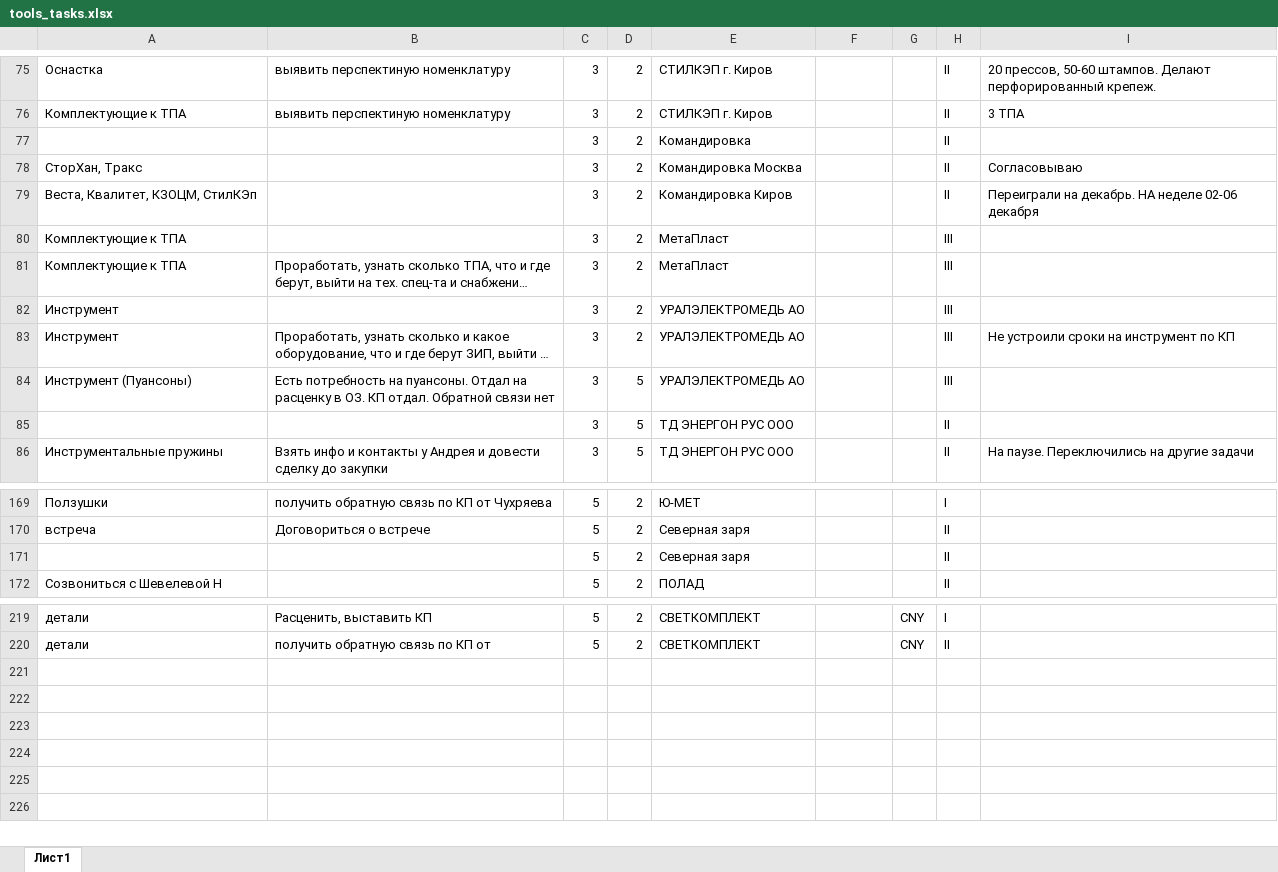
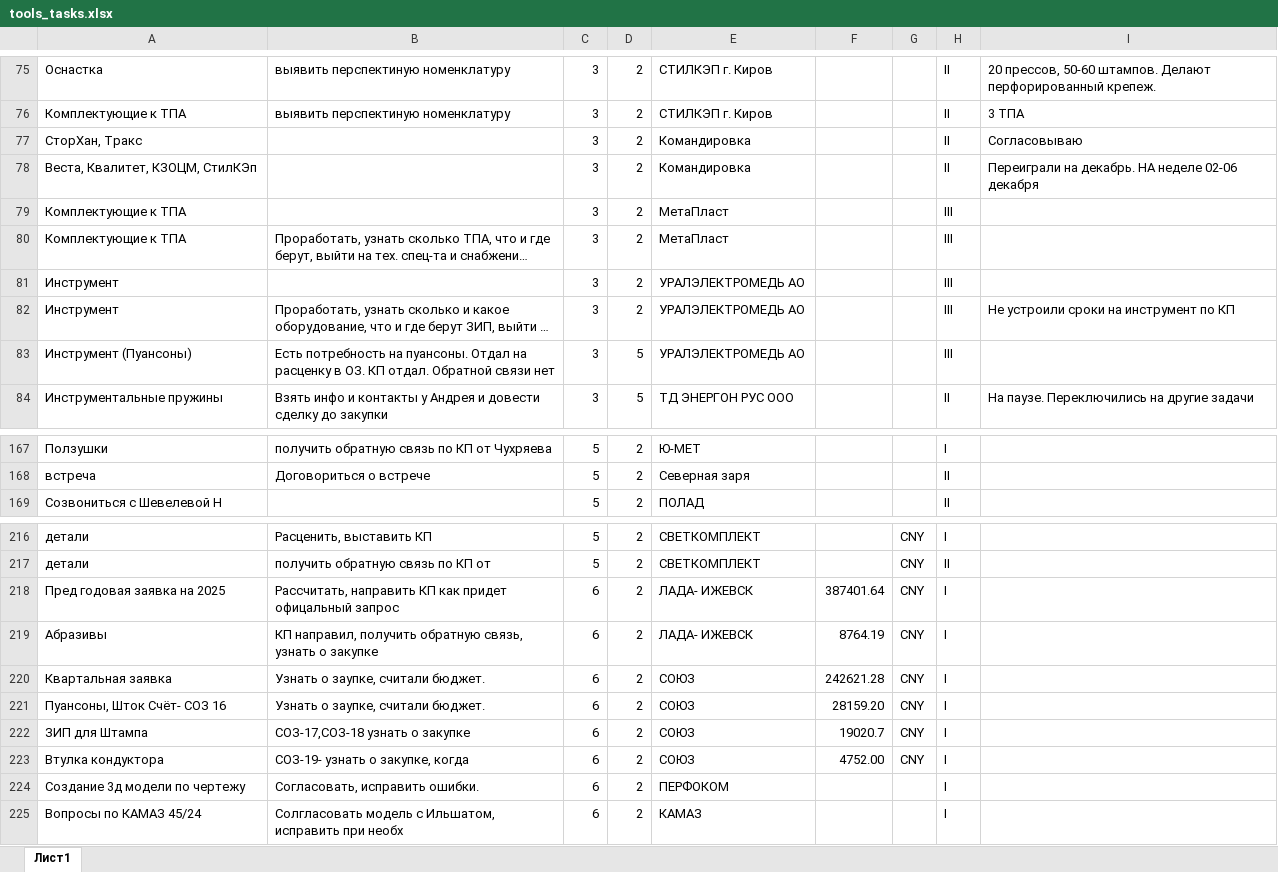
Before and after one commit to yar101/stanzen-tasker-v2, an Excel workbook: tools_tasks.xlsx, sheet Лист1, drawn as a sheet; only a part is shown, gaps mark what is left out; long unchanged cells end in …; values as stored, in another font and other column widths than the file's, no cell formats; removed rows and columns are numbered as before the commit, all else as after; the diff names each change by its address in the sheet, - before the commit and + after, or states it on an @@ line.

Commit message:
part of import tasks

```diff
--- a/tools_tasks.xlsx (sheet Лист1)
+++ b/tools_tasks.xlsx (sheet Лист1)
-row 77:  |  | 3 | 2 | Командировка |  |  | II
-E77: Командировка Москва
+E77: Командировка
-E78: Командировка Киров
+E78: Командировка
-row 85:  |  | 3 | 5 | ТД ЭНЕРГОН РУС ООО |  |  | II
-row 171:  |  | 5 | 2 | Северная заря |  |  | II
+row 218: Пред годовая заявка на 2025 | Рассчитать, направить КП как придет офицальный запрос | 6 | 2 | ЛАДА- ИЖЕВСК | 387401.64 | СNY | I
+row 219: Абразивы | КП направил, получить обратную связь, узнать о закупке | 6 | 2 | ЛАДА- ИЖЕВСК | 8764.19 | СNY | I
+row 220: Квартальная заявка | Узнать о заупке, считали бюджет. | 6 | 2 | СОЮЗ | 242621.28 | СNY | I
+row 221: Пуансоны, Шток Счёт- СОЗ 16 | Узнать о заупке, считали бюджет. | 6 | 2 | СОЮЗ | 28159.20 | СNY | I
+row 222: ЗИП для Штампа | СОЗ-17,СОЗ-18 узнать о закупке | 6 | 2 | СОЮЗ | 19020.7 | СNY | I
+row 223: Втулка кондуктора | СОЗ-19- узнать о закупке, когда | 6 | 2 | СОЮЗ | 4752.00 | СNY | I
+row 224: Создание 3д модели по чертежу | Согласовать, исправить ошибки. | 6 | 2 | ПЕРФОКОМ |  |  | I
+row 225: Вопросы по КАМАЗ 45/24 | Солгласовать модель с Ильшатом, исправить при необх | 6 | 2 | КАМАЗ |  |  | I
```
Also changed, not shown: cell formats, 2 other files.
